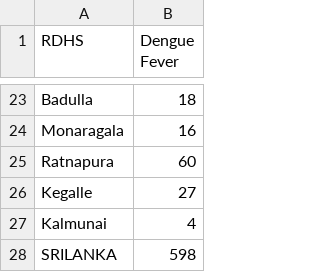
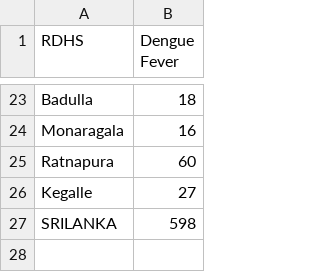
Before and after one commit to DimuthuAttanayake/Dengue, a CSV file: Epid.csv, drawn as a sheet; only a part is shown, gaps mark what is left out; the diff names each change by its address in the sheet, - before the commit and + after, or states it on an @@ line.

Commit message:
Cleaning up missing values

```diff
--- a/Epid.csv
+++ b/Epid.csv
-row 27: Kalmunai | 4
```
Also changed, not shown: 1 other file.
